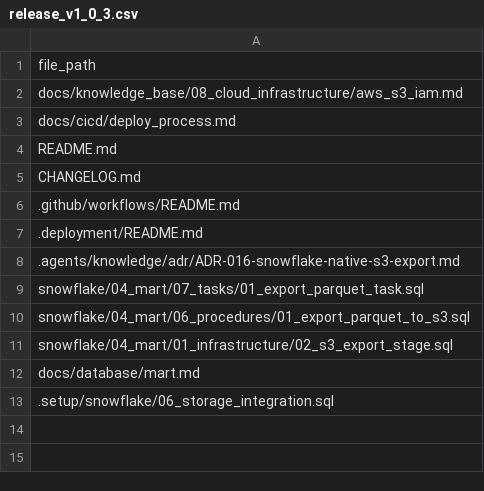
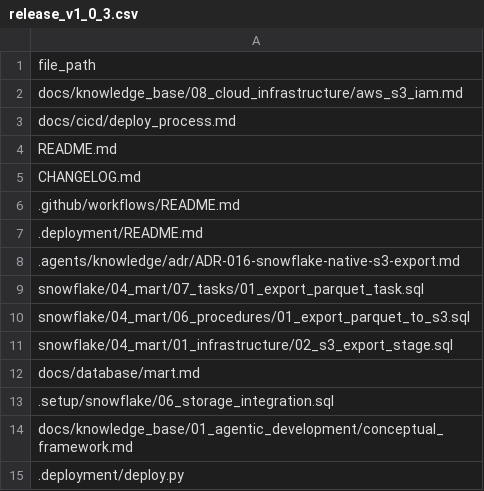
Before and after one commit to Matu94/YT-SF-Agentic, a CSV file: .release/release_v1_0_3.csv, drawn as a sheet; the diff names each change by its address in the sheet, - before the commit and + after, or states it on an @@ line.

```diff
--- a/.release/release_v1_0_3.csv
+++ b/.release/release_v1_0_3.csv
+row 14: docs/knowledge_base/01_agentic_development/conceptual_framework.md
+row 15: .deployment/deploy.py
```
Also changed, not shown: 10 other files.
